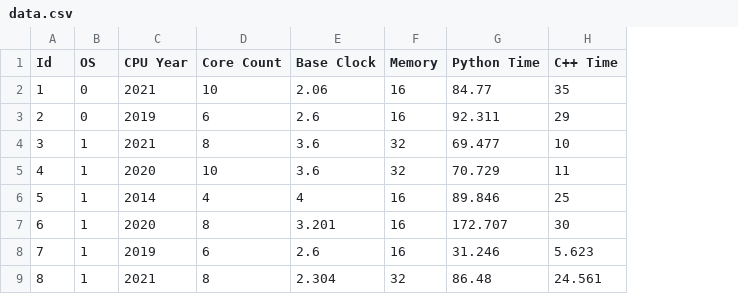
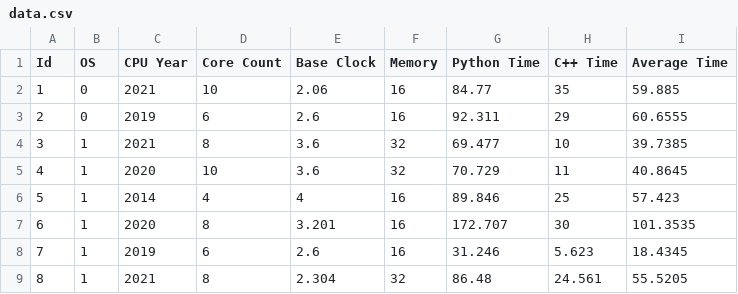
Before and after one commit to quetzin/ComputerArchitectureProject, a CSV file: ml/data.csv, drawn as a sheet; the diff names each change by its address in the sheet, - before the commit and + after, or states it on an @@ line.

```diff
--- a/ml/data.csv
+++ b/ml/data.csv
+column I (Average Time), rows 2-9: 59.885 | 60.6555 | 39.7385 | 40.8645 | 57.423 | 101.3535 | 18.4345 | 55.5205
```
Also changed, not shown: 4 other files.
